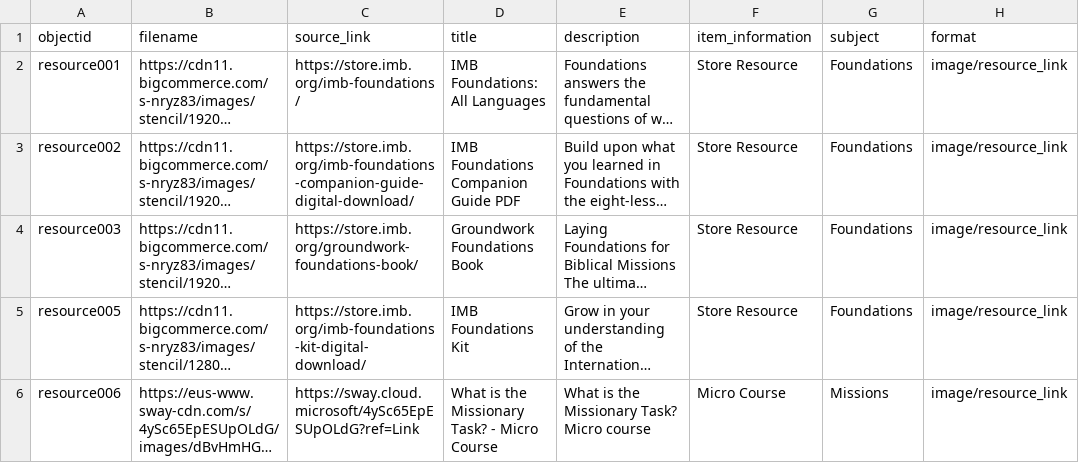
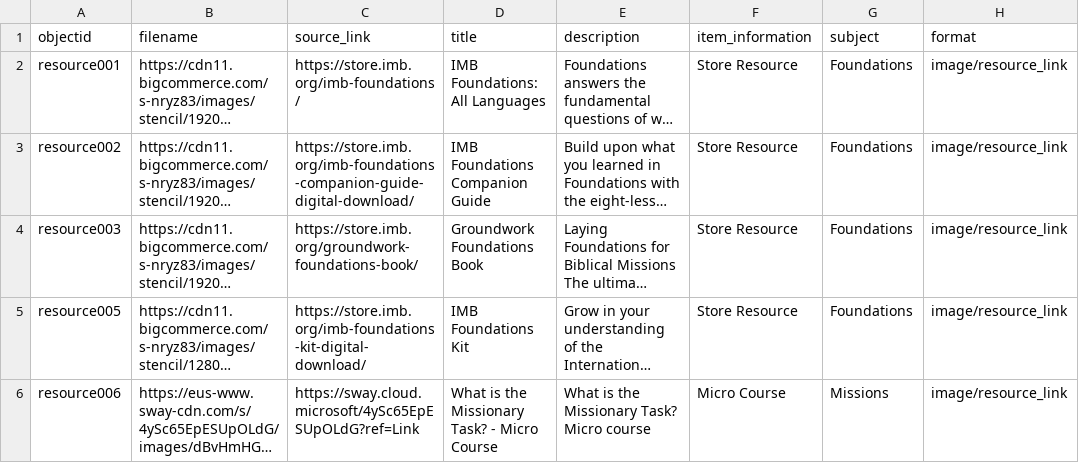
Before and after one commit to dev-training-team-2/Resources, a CSV file: _data/content.csv, drawn as a sheet; only a part is shown; long unchanged cells end in …; the diff names each change by its address in the sheet, - before the commit and + after, or states it on an @@ line.

Commit message:
Update content.csv

```diff
--- a/_data/content.csv
+++ b/_data/content.csv
-D3 (title): IMB Foundations Companion Guide PDF
+D3 (title): IMB Foundations Companion Guide
```
